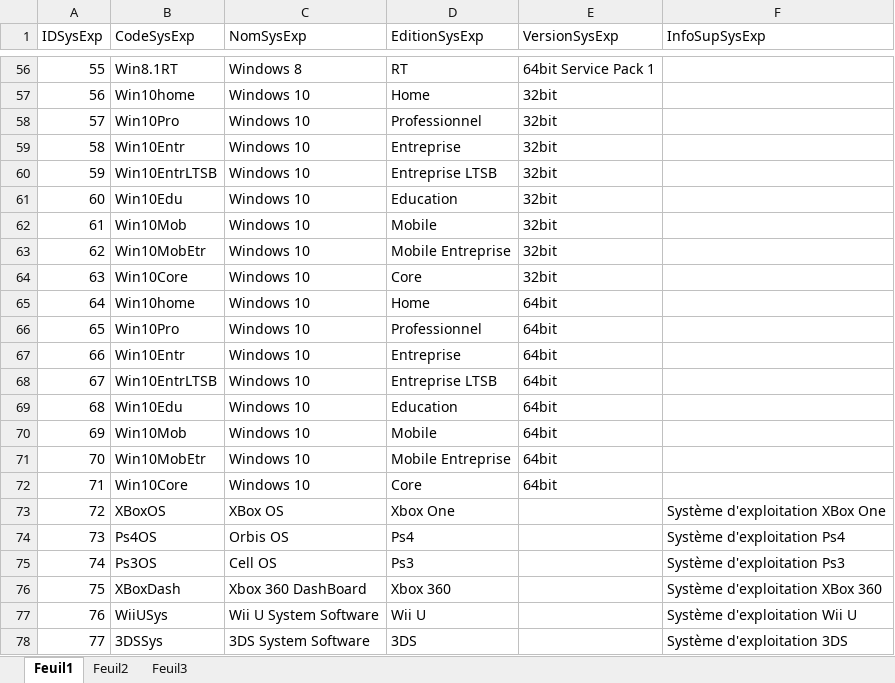
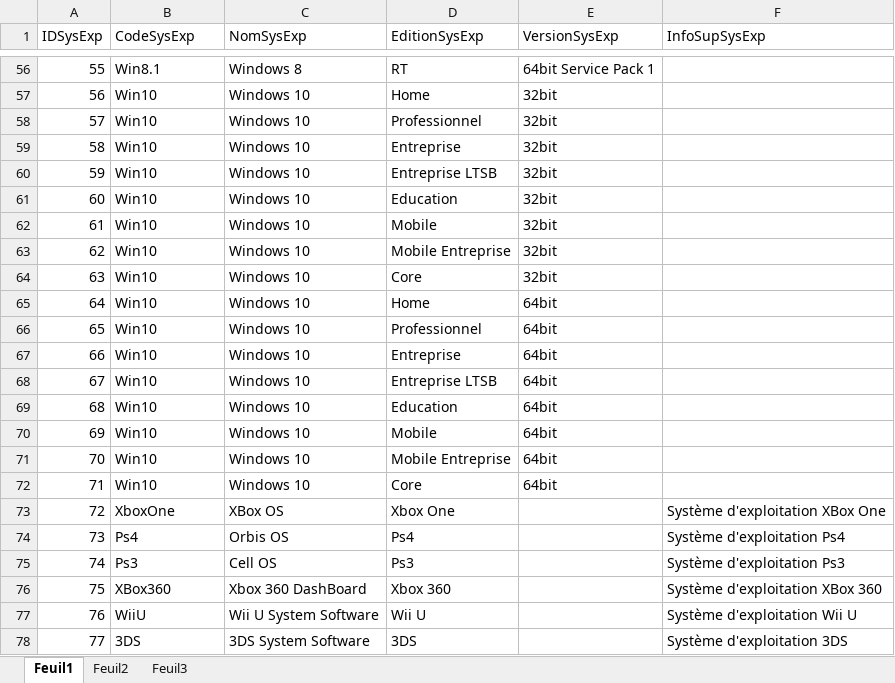
Before and after one commit to kelodiek/Projet, an Excel workbook: Sprint 1/Package 1/Documentation/P01_JE_04_SysExp.xlsx, sheet Feuil1, drawn as a sheet; only a part is shown, gaps mark what is left out; values as stored, in another font and other column widths than the file's, no borders; the diff covers the shown part only; the diff names each change by its address in the sheet, - before the commit and + after, or states it on an @@ line.

```diff
--- a/Sprint 1/Package 1/Documentation/P01_JE_04_SysExp.xlsx (sheet Feuil1)
+++ b/Sprint 1/Package 1/Documentation/P01_JE_04_SysExp.xlsx (sheet Feuil1)
-B56 (CodeSysExp): Win8.1RT
+B56 (CodeSysExp): Win8.1
-B57 (CodeSysExp): Win10home
+B57 (CodeSysExp): Win10
-B58 (CodeSysExp): Win10Pro
+B58 (CodeSysExp): Win10
-B59 (CodeSysExp): Win10Entr
+B59 (CodeSysExp): Win10
-B60 (CodeSysExp): Win10EntrLTSB
+B60 (CodeSysExp): Win10
-B61 (CodeSysExp): Win10Edu
+B61 (CodeSysExp): Win10
-B62 (CodeSysExp): Win10Mob
+B62 (CodeSysExp): Win10
-B63 (CodeSysExp): Win10MobEtr
+B63 (CodeSysExp): Win10
-B64 (CodeSysExp): Win10Core
+B64 (CodeSysExp): Win10
-B65 (CodeSysExp): Win10home
+B65 (CodeSysExp): Win10
-B66 (CodeSysExp): Win10Pro
+B66 (CodeSysExp): Win10
-B67 (CodeSysExp): Win10Entr
+B67 (CodeSysExp): Win10
-B68 (CodeSysExp): Win10EntrLTSB
+B68 (CodeSysExp): Win10
-B69 (CodeSysExp): Win10Edu
+B69 (CodeSysExp): Win10
-B70 (CodeSysExp): Win10Mob
+B70 (CodeSysExp): Win10
-B71 (CodeSysExp): Win10MobEtr
+B71 (CodeSysExp): Win10
-B72 (CodeSysExp): Win10Core
+B72 (CodeSysExp): Win10
-B73 (CodeSysExp): XBoxOS
+B73 (CodeSysExp): XboxOne
-B74 (CodeSysExp): Ps4OS
+B74 (CodeSysExp): Ps4
-B75 (CodeSysExp): Ps3OS
+B75 (CodeSysExp): Ps3
-B76 (CodeSysExp): XBoxDash
+B76 (CodeSysExp): XBox360
-B77 (CodeSysExp): WiiUSys
+B77 (CodeSysExp): WiiU
-B78 (CodeSysExp): 3DSSys
+B78 (CodeSysExp): 3DS
```
Also changed, not shown: 50 edited cells elsewhere in this sheet.
